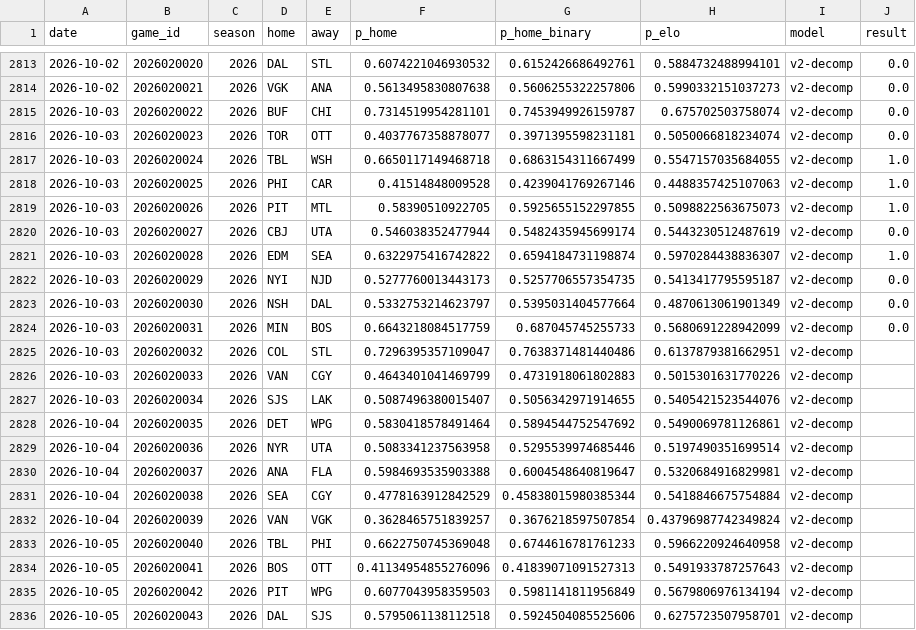
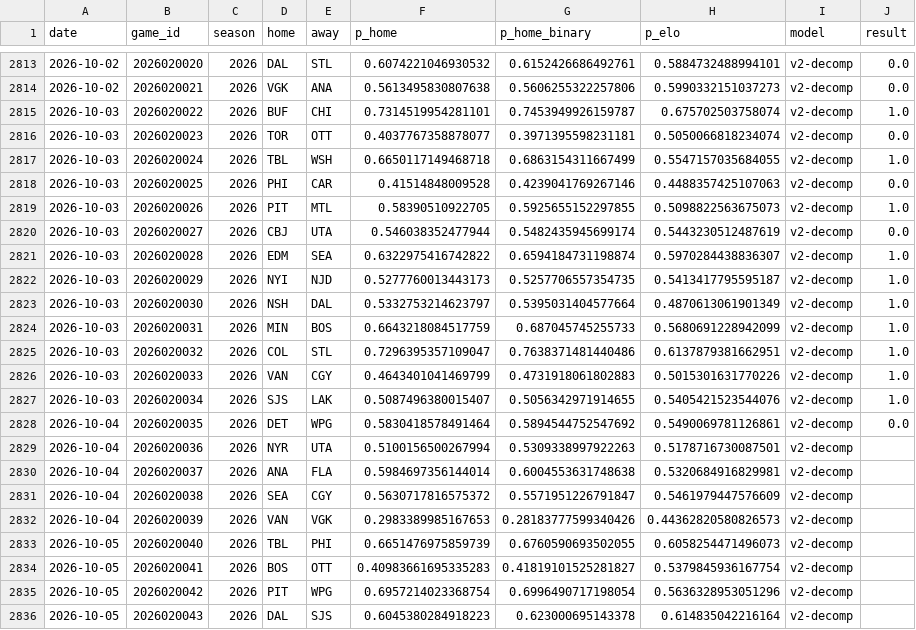
Before and after one commit to azcal/mbm-nhl, a CSV file: logs/predictions.csv, drawn as a sheet; only a part is shown, gaps mark what is left out.

```diff
--- a/logs/predictions.csv
+++ b/logs/predictions.csv
@@ -2814,6 +2814,6 @@ date,game_id,season,home,away,p_home,p_home_binary,p_elo,model,result
 2026-10-02,2026020021,2026,VGK,ANA,0.5613495830807638,0.5606255322257806,0.5990332151037273,v2-decomp,0.0
-2026-10-03,2026020022,2026,BUF,CHI,0.7314519954281101,0.7453949926159787,0.675702503758074,v2-decomp,0.0
+2026-10-03,2026020022,2026,BUF,CHI,0.7314519954281101,0.7453949926159787,0.675702503758074,v2-decomp,1.0
 2026-10-03,2026020023,2026,TOR,OTT,0.4037767358878077,0.3971395598231181,0.5050066818234074,v2-decomp,0.0
 2026-10-03,2026020024,2026,TBL,WSH,0.6650117149468718,0.6863154311667499,0.5547157035684055,v2-decomp,1.0
-2026-10-03,2026020025,2026,PHI,CAR,0.41514848009528,0.4239041769267146,0.4488357425107063,v2-decomp,1.0
+2026-10-03,2026020025,2026,PHI,CAR,0.41514848009528,0.4239041769267146,0.4488357425107063,v2-decomp,0.0
 2026-10-03,2026020026,2026,PIT,MTL,0.58390510922705,0.5925655152297855,0.5098822563675073,v2-decomp,1.0
@@ -2821,16 +2821,16 @@ date,game_id,season,home,away,p_home,p_home_binary,p_elo,model,result
 2026-10-03,2026020028,2026,EDM,SEA,0.6322975416742822,0.6594184731198874,0.5970284438836307,v2-decomp,1.0
-2026-10-03,2026020029,2026,NYI,NJD,0.5277760013443173,0.5257706557354735,0.5413417795595187,v2-decomp,0.0
-2026-10-03,2026020030,2026,NSH,DAL,0.5332753214623797,0.5395031404577664,0.4870613061901349,v2-decomp,0.0
-2026-10-03,2026020031,2026,MIN,BOS,0.6643218084517759,0.687045745255733,0.5680691228942099,v2-decomp,0.0
-2026-10-03,2026020032,2026,COL,STL,0.7296395357109047,0.7638371481440486,0.6137879381662951,v2-decomp,
-2026-10-03,2026020033,2026,VAN,CGY,0.4643401041469799,0.4731918061802883,0.5015301631770226,v2-decomp,
-2026-10-03,2026020034,2026,SJS,LAK,0.5087496380015407,0.5056342971914655,0.5405421523544076,v2-decomp,
-2026-10-04,2026020035,2026,DET,WPG,0.5830418578491464,0.5894544752547692,0.5490069781126861,v2-decomp,
-2026-10-04,2026020036,2026,NYR,UTA,0.5083341237563958,0.5295539974685446,0.5197490351699514,v2-decomp,
-2026-10-04,2026020037,2026,ANA,FLA,0.5984693535903388,0.6004548640819647,0.5320684916829981,v2-decomp,
-2026-10-04,2026020038,2026,SEA,CGY,0.4778163912842529,0.45838015980385344,0.5418846675754884,v2-decomp,
-2026-10-04,2026020039,2026,VAN,VGK,0.3628465751839257,0.3676218597507854,0.43796987742349824,v2-decomp,
-2026-10-05,2026020040,2026,TBL,PHI,0.6622750745369048,0.6744616781761233,0.5966220924640958,v2-decomp,
-2026-10-05,2026020041,2026,BOS,OTT,0.41134954855276096,0.41839071091527313,0.5491933787257643,v2-decomp,
-2026-10-05,2026020042,2026,PIT,WPG,0.6077043958359503,0.5981141811956849,0.5679806976134194,v2-decomp,
-2026-10-05,2026020043,2026,DAL,SJS,0.5795061138112518,0.5924504085525606,0.6275723507958701,v2-decomp,
+2026-10-03,2026020029,2026,NYI,NJD,0.5277760013443173,0.5257706557354735,0.5413417795595187,v2-decomp,1.0
+2026-10-03,2026020030,2026,NSH,DAL,0.5332753214623797,0.5395031404577664,0.4870613061901349,v2-decomp,1.0
+2026-10-03,2026020031,2026,MIN,BOS,0.6643218084517759,0.687045745255733,0.5680691228942099,v2-decomp,1.0
+2026-10-03,2026020032,2026,COL,STL,0.7296395357109047,0.7638371481440486,0.6137879381662951,v2-decomp,1.0
+2026-10-03,2026020033,2026,VAN,CGY,0.4643401041469799,0.4731918061802883,0.5015301631770226,v2-decomp,1.0
+2026-10-03,2026020034,2026,SJS,LAK,0.5087496380015407,0.5056342971914655,0.5405421523544076,v2-decomp,1.0
+2026-10-04,2026020035,2026,DET,WPG,0.5830418578491464,0.5894544752547692,0.5490069781126861,v2-decomp,0.0
+2026-10-04,2026020036,2026,NYR,UTA,0.5100156500267994,0.5309338997922263,0.5178716730087501,v2-decomp,
+2026-10-04,2026020037,2026,ANA,FLA,0.5984697356144014,0.6004553631748638,0.5320684916829981,v2-decomp,
+2026-10-04,2026020038,2026,SEA,CGY,0.5630717816575372,0.5571951226791847,0.5461979447576609,v2-decomp,
+2026-10-04,2026020039,2026,VAN,VGK,0.2983389985167653,0.28183777599340426,0.44362820580826573,v2-decomp,
+2026-10-05,2026020040,2026,TBL,PHI,0.6651476975859739,0.6760590693502055,0.6058254471496073,v2-decomp,
+2026-10-05,2026020041,2026,BOS,OTT,0.40983661695335283,0.41819101525281827,0.5379845936167754,v2-decomp,
+2026-10-05,2026020042,2026,PIT,WPG,0.6957214023368754,0.6996490717198054,0.5636328953051296,v2-decomp,
+2026-10-05,2026020043,2026,DAL,SJS,0.6045380284918223,0.623000695143378,0.614835042216164,v2-decomp,
```
Also changed, not shown: data/games.csv, logs/graded.csv, 3 other files.
